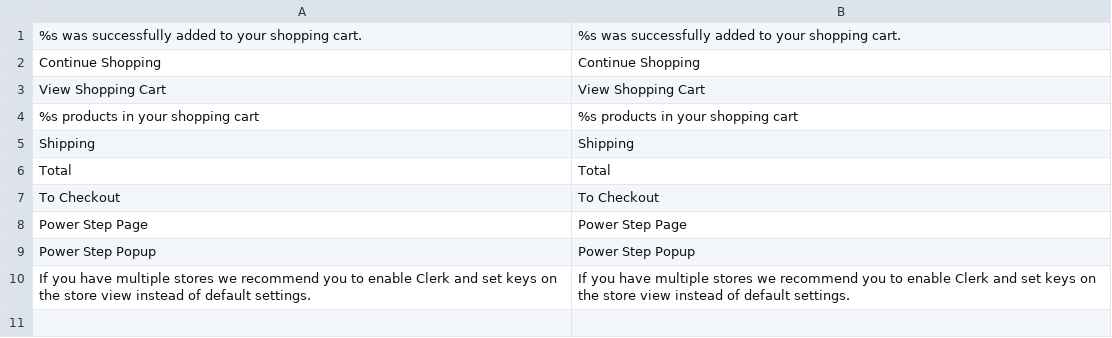
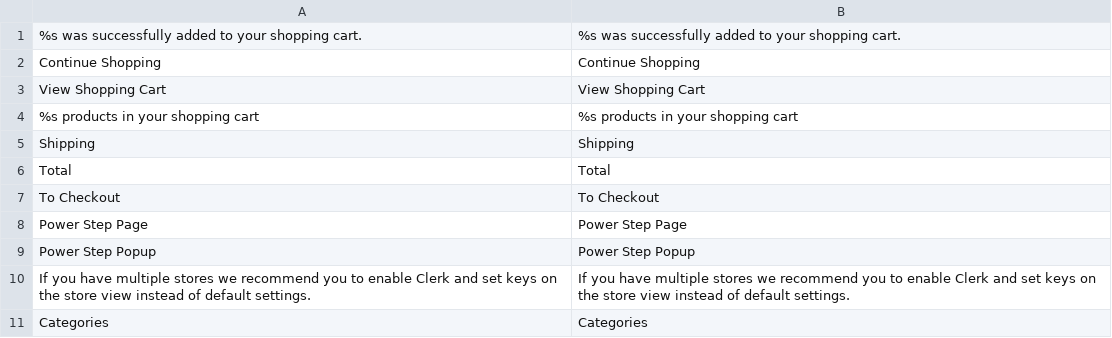
Before and after one commit to clerkio/clerk-magento, a CSV file: locale/en_US/Clerk_Clerk.csv, drawn as a sheet.

```diff
--- a/locale/en_US/Clerk_Clerk.csv
+++ b/locale/en_US/Clerk_Clerk.csv
@@ -10 +10,2 @@
 "If you have multiple stores we recommend you to enable Clerk and set keys on the store view instead of default settings.","If you have multiple stores we recommend you to enable Clerk and set keys on the store view instead of default settings."
+"Categories","Categories"
```
Also changed, not shown: locale/da_DK/Clerk_Clerk.csv, 4 other files.
